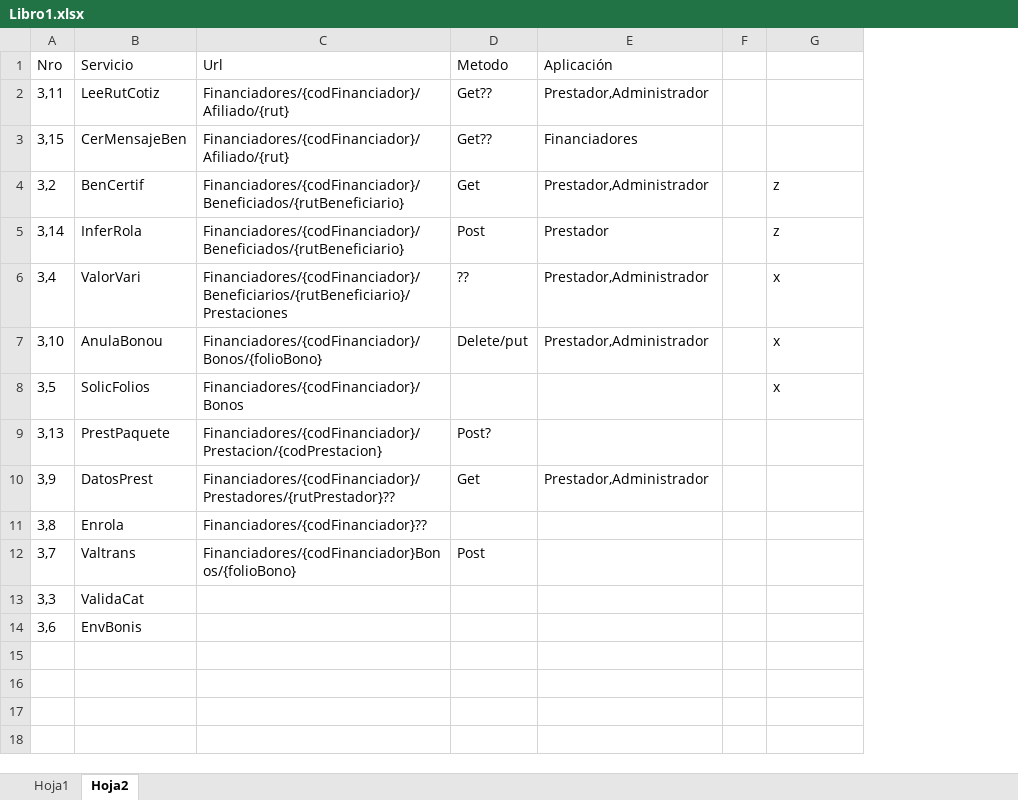
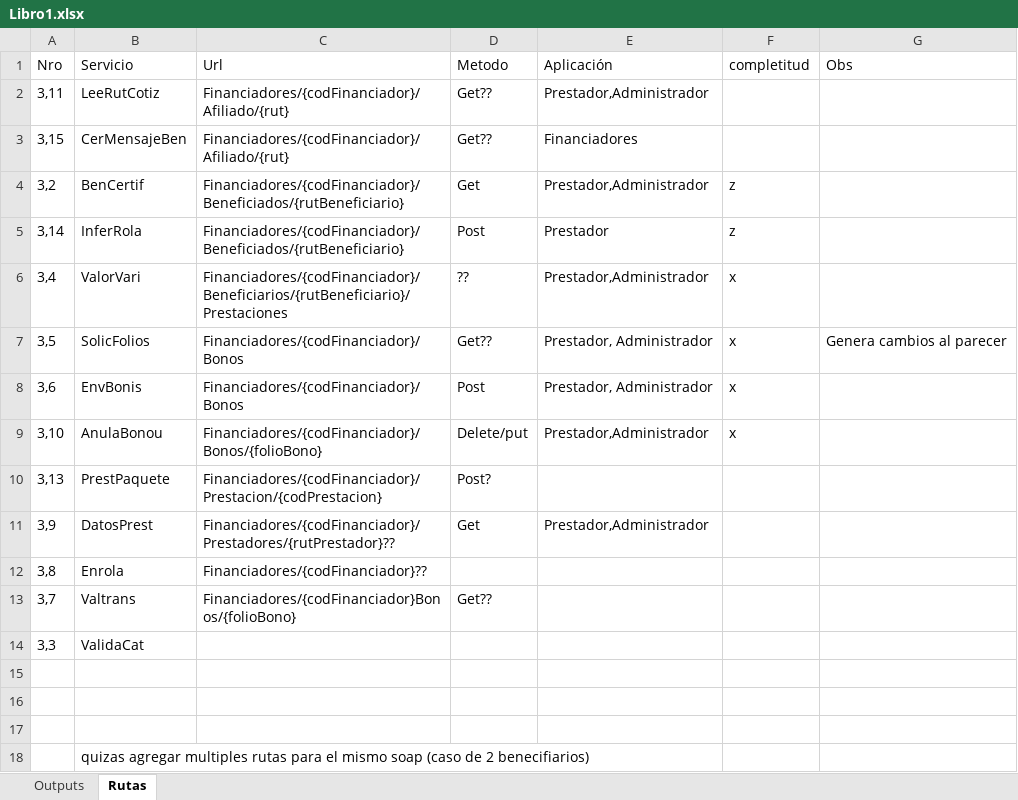
Before and after one commit to uent/Mirth-connect, an Excel workbook: Libro1.xlsx, sheet Rutas, drawn as a sheet; values as stored, in another font and other column widths than the file's, no borders; removed rows and columns are numbered as before the commit, all else as after; the diff names each change by its address in the sheet, - before the commit and + after, or states it on an @@ line.

```diff
--- a/Libro1.xlsx (sheet Rutas)
+++ b/Libro1.xlsx (sheet Rutas)
-sheet tab: Hoja1
+sheet tab: Outputs
-sheet tab: Hoja2
+sheet tab: Rutas
-column F, empty
+column G (Obs), empty
-F1: (empty)
+F1: completitud
+row 7: 3,5 | SolicFolios | Financiadores/{codFinanciador}/Bonos | Get?? | Prestador, Administrador | x | Genera cambios al parecer
+row 8: 3,6 | EnvBonis | Financiadores/{codFinanciador}/Bonos | Post | Prestador, Administrador | x
-row 8: 3,5 | SolicFolios | Financiadores/{codFinanciador}/Bonos |  |  |  | x
-D13 (Metodo): Post
+D13 (Metodo): Get??
-row 15: 3,6 | EnvBonis
+row 15: (empty)
+row 16: (empty)
+row 17: (empty)
+row 18:  | quizas agregar multiples rutas para el mismo soap (caso de 2 benecifiarios)
```
Also changed, not shown: sheet Outputs, 1 other file.
